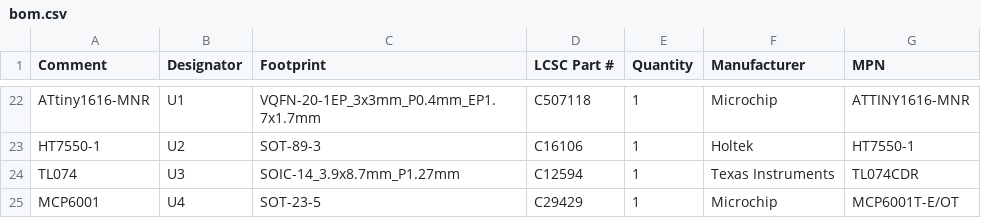
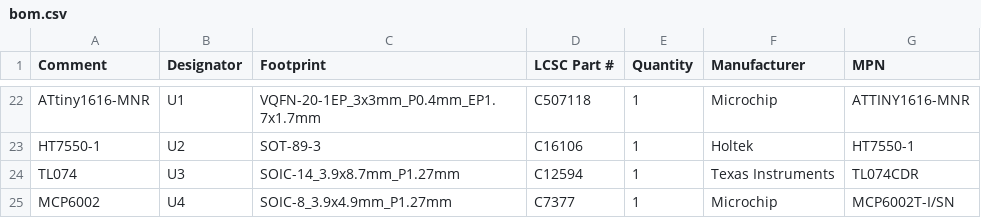
Before and after one commit to bread-modular/big-modular, a CSV file: modules/8bit/jlcpcb/assembly/bom.csv, drawn as a sheet; only a part is shown, gaps mark what is left out.

```diff
--- a/modules/8bit/jlcpcb/assembly/bom.csv
+++ b/modules/8bit/jlcpcb/assembly/bom.csv
@@ -24,2 +24,2 @@ HT7550-1,U2,SOT-89-3,C16106,1,Holtek,HT7550-1
 TL074,U3,SOIC-14_3.9x8.7mm_P1.27mm,C12594,1,Texas Instruments,TL074CDR
-MCP6001,U4,SOT-23-5,C29429,1,Microchip,MCP6001T-E/OT
+MCP6002,U4,SOIC-8_3.9x4.9mm_P1.27mm,C7377,1,Microchip,MCP6002T-I/SN
```
Also changed, not shown: modules/8bit/jlcpcb/assembly/positions.csv, modules/8bit/jlcpcb/carrier/bom.csv, 35 other files.
